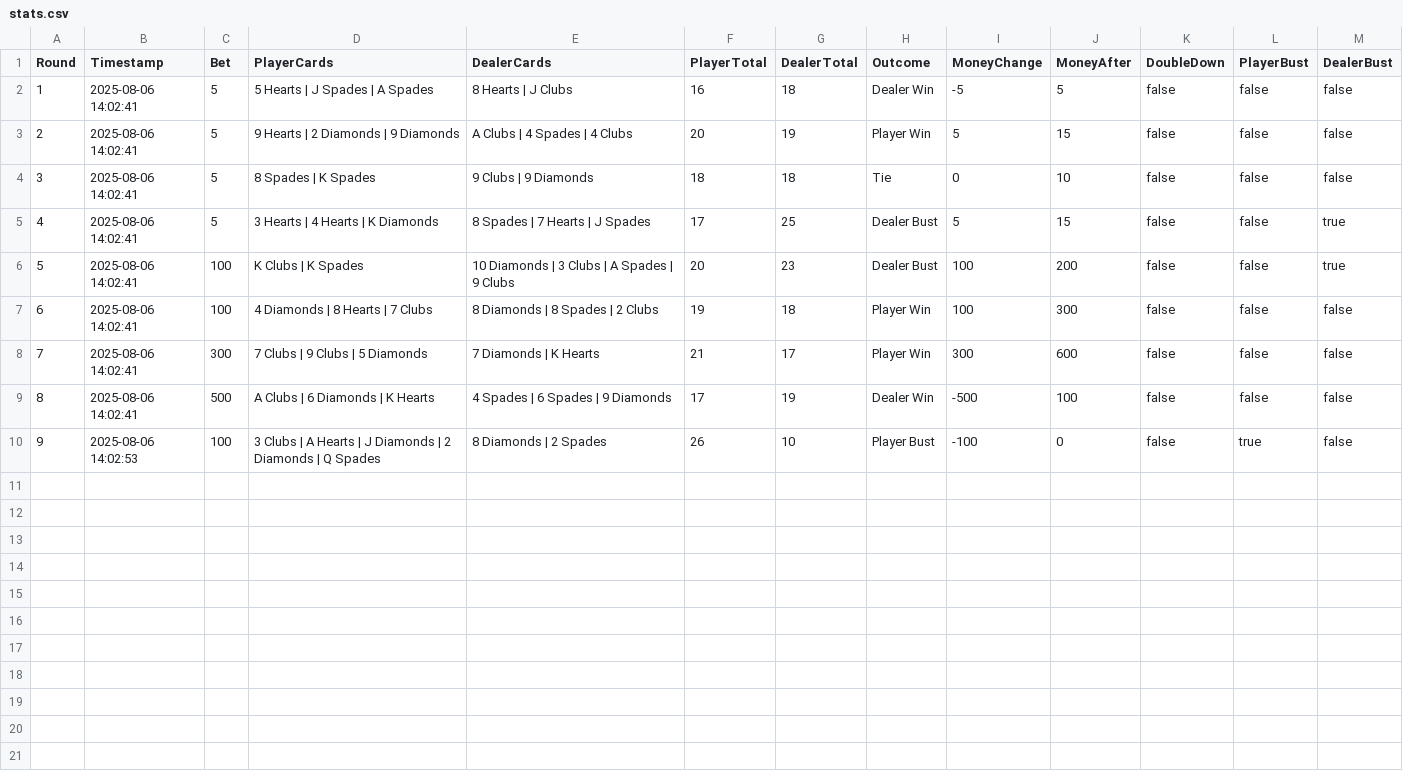
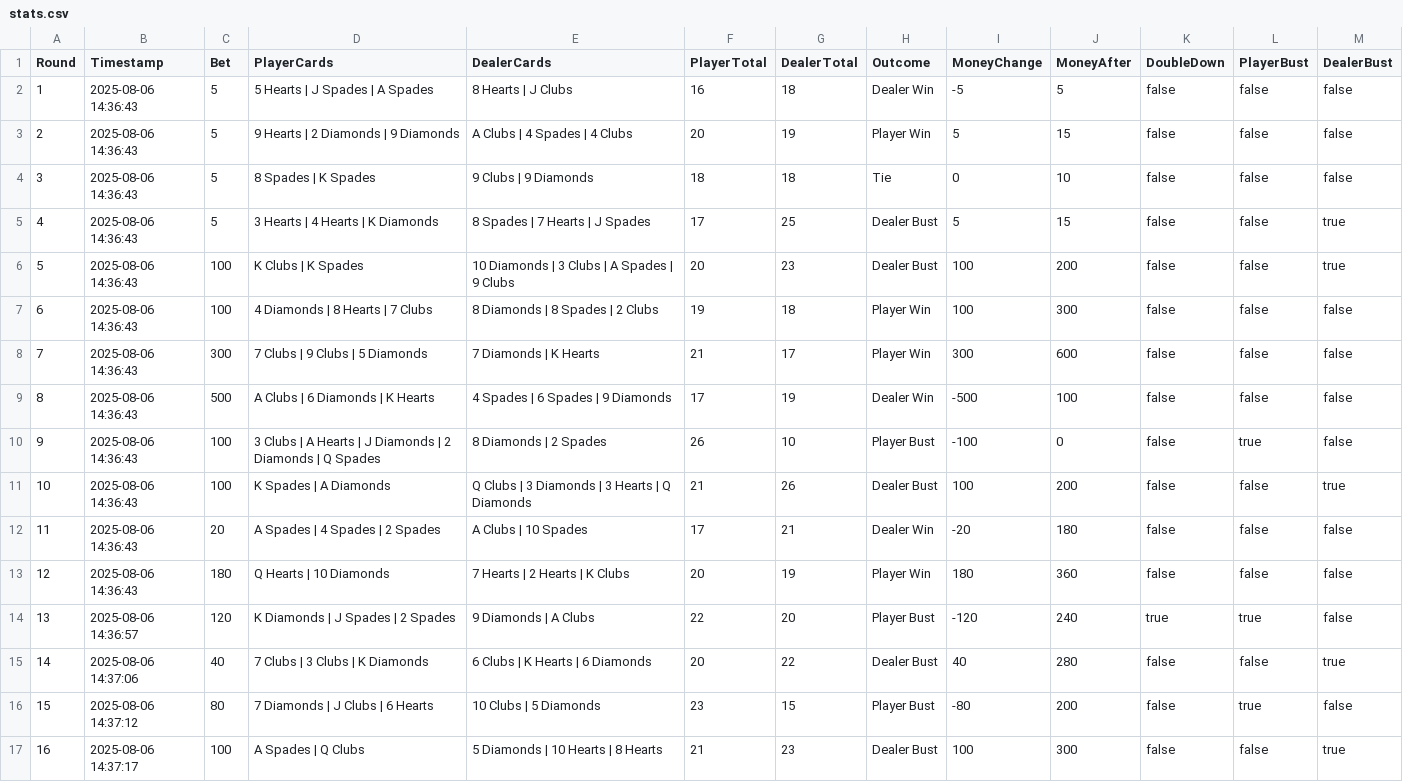
Before and after one commit to 4t0m15/blackjack2, a CSV file: stats.csv, drawn as a sheet.

Commit message:
fix formatting of the dealer's cards

```diff
--- a/stats.csv
+++ b/stats.csv
@@ -1,10 +1,17 @@
 Round,Timestamp,Bet,PlayerCards,DealerCards,PlayerTotal,DealerTotal,Outcome,MoneyChange,MoneyAfter,DoubleDown,PlayerBust,DealerBust
-1,2025-08-06 14:02:41,5,"5 Hearts | J Spades | A Spades","8 Hearts | J Clubs",16,18,Dealer Win,-5,5,false,false,false
-2,2025-08-06 14:02:41,5,"9 Hearts | 2 Diamonds | 9 Diamonds","A Clubs | 4 Spades | 4 Clubs",20,19,Player Win,5,15,false,false,false
-3,2025-08-06 14:02:41,5,"8 Spades | K Spades","9 Clubs | 9 Diamonds",18,18,Tie,0,10,false,false,false
-4,2025-08-06 14:02:41,5,"3 Hearts | 4 Hearts | K Diamonds","8 Spades | 7 Hearts | J Spades",17,25,Dealer Bust,5,15,false,false,true
-5,2025-08-06 14:02:41,100,"K Clubs | K Spades","10 Diamonds | 3 Clubs | A Spades | 9 Clubs",20,23,Dealer Bust,100,200,false,false,true
-6,2025-08-06 14:02:41,100,"4 Diamonds | 8 Hearts | 7 Clubs","8 Diamonds | 8 Spades | 2 Clubs",19,18,Player Win,100,300,false,false,false
-7,2025-08-06 14:02:41,300,"7 Clubs | 9 Clubs | 5 Diamonds","7 Diamonds | K Hearts",21,17,Player Win,300,600,false,false,false
-8,2025-08-06 14:02:41,500,"A Clubs | 6 Diamonds | K Hearts","4 Spades | 6 Spades | 9 Diamonds",17,19,Dealer Win,-500,100,false,false,false
-9,2025-08-06 14:02:53,100,"3 Clubs | A Hearts | J Diamonds | 2 Diamonds | Q Spades","8 Diamonds | 2 Spades",26,10,Player Bust,-100,0,false,true,false
+1,2025-08-06 14:36:43,5,"5 Hearts | J Spades | A Spades","8 Hearts | J Clubs",16,18,Dealer Win,-5,5,false,false,false
+2,2025-08-06 14:36:43,5,"9 Hearts | 2 Diamonds | 9 Diamonds","A Clubs | 4 Spades | 4 Clubs",20,19,Player Win,5,15,false,false,false
+3,2025-08-06 14:36:43,5,"8 Spades | K Spades","9 Clubs | 9 Diamonds",18,18,Tie,0,10,false,false,false
+4,2025-08-06 14:36:43,5,"3 Hearts | 4 Hearts | K Diamonds","8 Spades | 7 Hearts | J Spades",17,25,Dealer Bust,5,15,false,false,true
+5,2025-08-06 14:36:43,100,"K Clubs | K Spades","10 Diamonds | 3 Clubs | A Spades | 9 Clubs",20,23,Dealer Bust,100,200,false,false,true
+6,2025-08-06 14:36:43,100,"4 Diamonds | 8 Hearts | 7 Clubs","8 Diamonds | 8 Spades | 2 Clubs",19,18,Player Win,100,300,false,false,false
+7,2025-08-06 14:36:43,300,"7 Clubs | 9 Clubs | 5 Diamonds","7 Diamonds | K Hearts",21,17,Player Win,300,600,false,false,false
+8,2025-08-06 14:36:43,500,"A Clubs | 6 Diamonds | K Hearts","4 Spades | 6 Spades | 9 Diamonds",17,19,Dealer Win,-500,100,false,false,false
+9,2025-08-06 14:36:43,100,"3 Clubs | A Hearts | J Diamonds | 2 Diamonds | Q Spades","8 Diamonds | 2 Spades",26,10,Player Bust,-100,0,false,true,false
+10,2025-08-06 14:36:43,100,"K Spades | A Diamonds","Q Clubs | 3 Diamonds | 3 Hearts | Q Diamonds",21,26,Dealer Bust,100,200,false,false,true
+11,2025-08-06 14:36:43,20,"A Spades | 4 Spades | 2 Spades","A Clubs | 10 Spades",17,21,Dealer Win,-20,180,false,false,false
+12,2025-08-06 14:36:43,180,"Q Hearts | 10 Diamonds","7 Hearts | 2 Hearts | K Clubs",20,19,Player Win,180,360,false,false,false
+13,2025-08-06 14:36:57,120,"K Diamonds | J Spades | 2 Spades","9 Diamonds | A Clubs",22,20,Player Bust,-120,240,true,true,false
+14,2025-08-06 14:37:06,40,"7 Clubs | 3 Clubs | K Diamonds","6 Clubs | K Hearts | 6 Diamonds",20,22,Dealer Bust,40,280,false,false,true
+15,2025-08-06 14:37:12,80,"7 Diamonds | J Clubs | 6 Hearts","10 Clubs | 5 Diamonds",23,15,Player Bust,-80,200,false,true,false
+16,2025-08-06 14:37:17,100,"A Spades | Q Clubs","5 Diamonds | 10 Hearts | 8 Hearts",21,23,Dealer Bust,100,300,false,false,true
```
Also changed, not shown: 4 other files.
